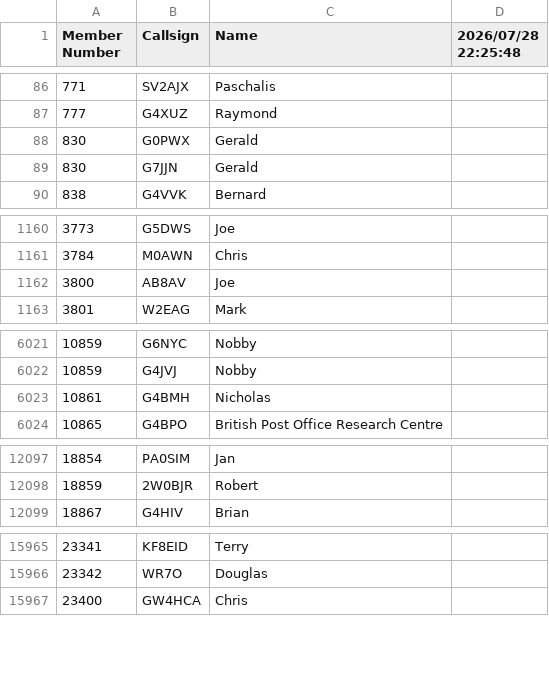
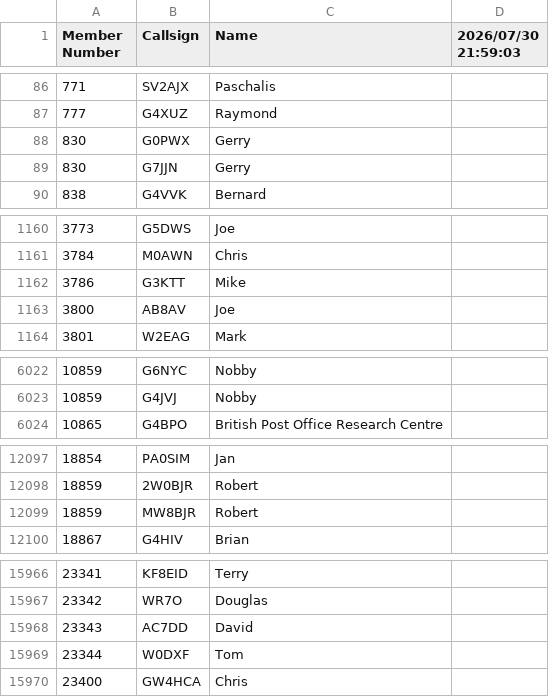
Before and after one commit to bjornekelund/dxlog, a CSV file: fistsspr/fistsmembers.csv, drawn as a sheet; only a part is shown, gaps mark what is left out; removed rows and columns are numbered as before the commit, all else as after; the diff names each change by its address in the sheet, - before the commit and + after, or states it on an @@ line.

```diff
--- a/fistsspr/fistsmembers.csv
+++ b/fistsspr/fistsmembers.csv
-D1: 2026/07/28 22:25:48
+D1: 2026/07/30 21:59:03
-C88:C89 (Name): Gerald
+C88:C89 (Name): Gerry
+row 1162: 3786 | G3KTT | Mike
-row 6023: 10861 | G4BMH | Nicholas
+row 12099: 18859 | MW8BJR | Robert
+row 15968: 23343 | AC7DD | David
+row 15969: 23344 | W0DXF | Tom
```
Also changed, not shown: agcw/Mitglieder.csv, 20 other files.
